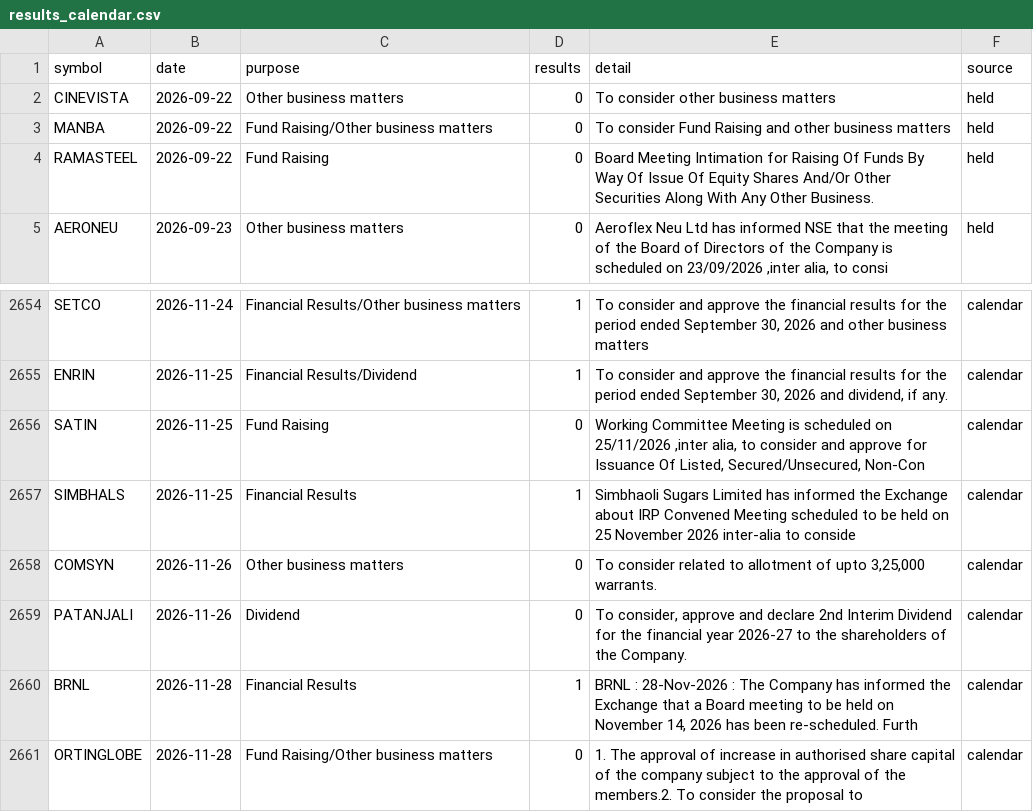
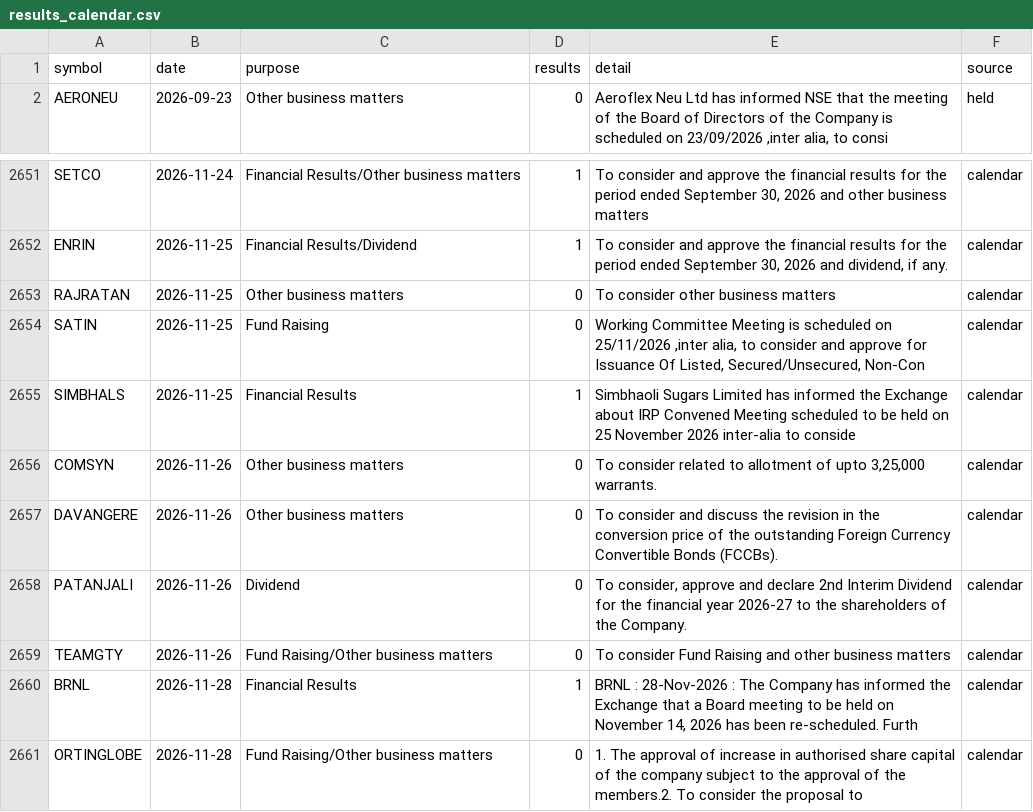
Before and after one commit to Pareshking/Paresh, a CSV file: data/results_calendar.csv, drawn as a sheet; only a part is shown, gaps mark what is left out; removed rows and columns are numbered as before the commit, all else as after; the diff names each change by its address in the sheet, - before the commit and + after, or states it on an @@ line.

```diff
--- a/data/results_calendar.csv
+++ b/data/results_calendar.csv
-row 2: CINEVISTA | 2026-09-22 | Other business matters | 0 | To consider other business matters | held
-row 3: MANBA | 2026-09-22 | Fund Raising/Other business matters | 0 | To consider Fund Raising and other business matters | held
-row 4: RAMASTEEL | 2026-09-22 | Fund Raising | 0 | Board Meeting Intimation for Raising Of Funds By Way Of Issue Of Equity Shares And/Or Other Securities Along With Any Other Business. | held
+row 2653: RAJRATAN | 2026-11-25 | Other business matters | 0 | To consider other business matters | calendar
+row 2657: DAVANGERE | 2026-11-26 | Other business matters | 0 | To consider and discuss the revision in the conversion price of the outstanding Foreign Currency Convertible Bonds (FCCBs). | calendar
+row 2659: TEAMGTY | 2026-11-26 | Fund Raising/Other business matters | 0 | To consider Fund Raising and other business matters | calendar
```
Also changed, not shown: 1 other file.
